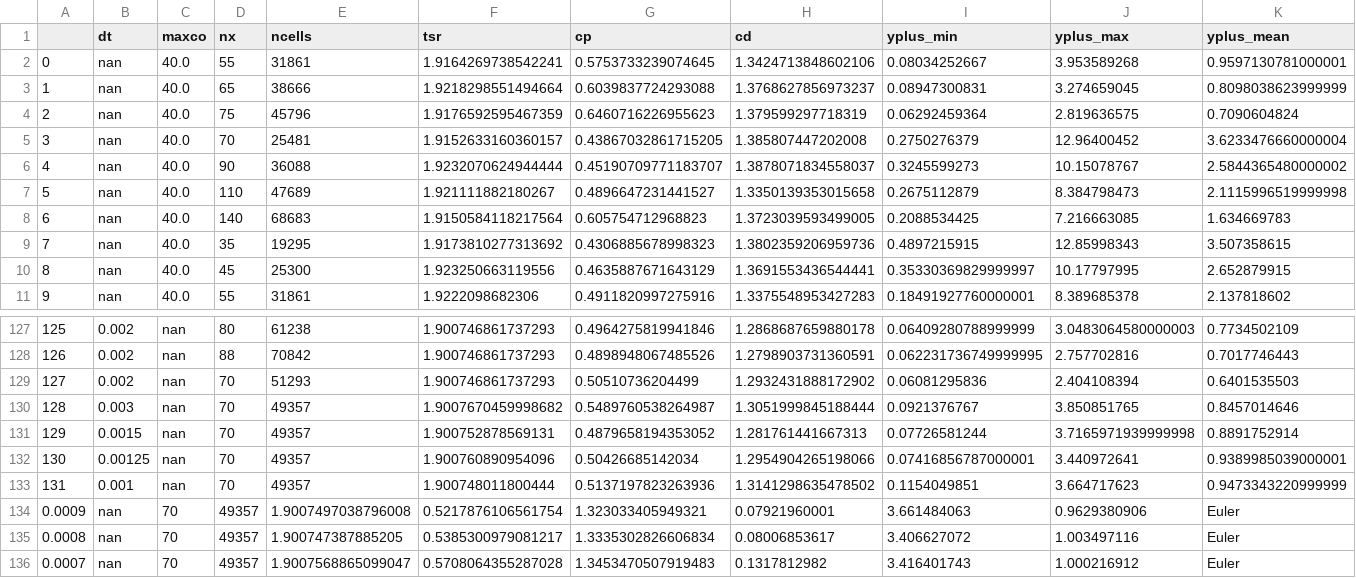
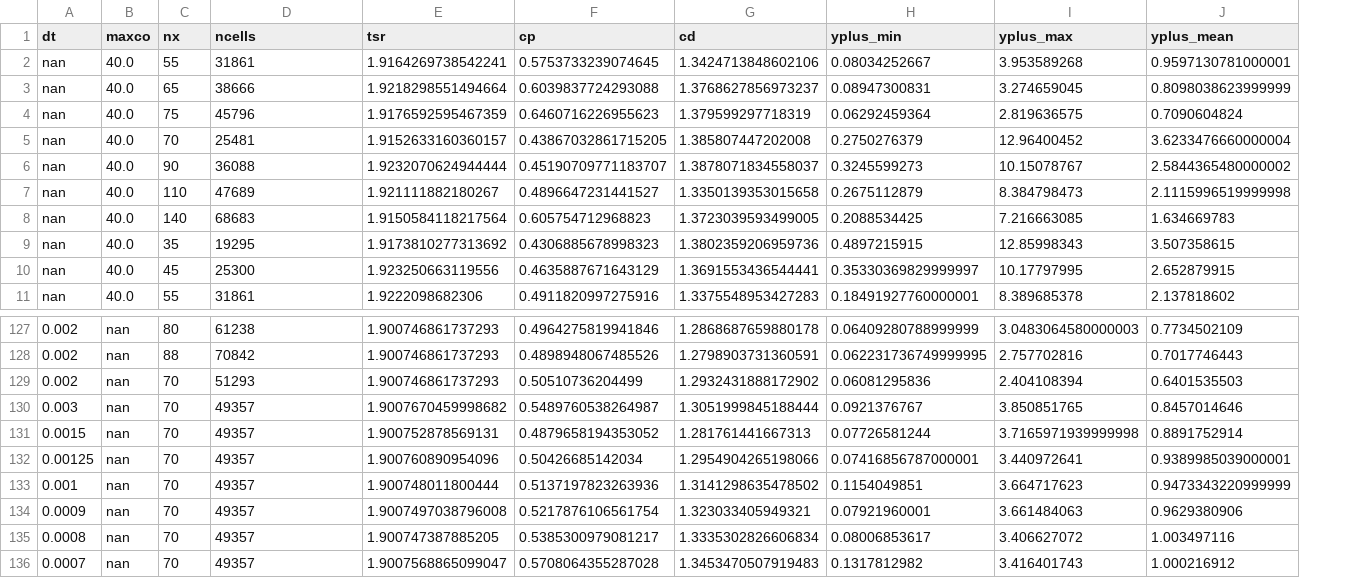
Before and after one commit to petebachant/UNH-RVAT-2D-OpenFOAM, a CSV file: processed/all_perf.csv, drawn as a sheet; only a part is shown, gaps mark what is left out; removed rows and columns are numbered as before the commit, all else as after; rows hold the shown columns only; the diff names each change by its address in the sheet, - before the commit and + after, or states it on an @@ line.

```diff
--- a/processed/all_perf.csv
+++ b/processed/all_perf.csv
-column A, rows 2-11: 0 | 1 | 2 | 3 | 4 | 5 | 6 | 7 | 8 | 9; rows 127-133: 125 | 126 | 127 | 128 | 129 | 130 | 131
-row 134: 0.0009 | nan | 70 | 49357 | 1.9007497038796008 | 0.5217876106561754 | 1.323033405949321 | 0.07921960001 | 3.661484063 | 0.9629380906 | Euler
-row 135: 0.0008 | nan | 70 | 49357 | 1.900747387885205 | 0.5385300979081217 | 1.3335302826606834 | 0.08006853617 | 3.406627072 | 1.003497116 | Euler
-row 136: 0.0007 | nan | 70 | 49357 | 1.9007568865099047 | 0.5708064355287028 | 1.3453470507919483 | 0.1317812982 | 3.416401743 | 1.000216912 | Euler
+row 134: 0.0009 | nan | 70 | 49357 | 1.9007497038796008 | 0.5217876106561754 | 1.323033405949321 | 0.07921960001 | 3.661484063 | 0.9629380906
+row 135: 0.0008 | nan | 70 | 49357 | 1.900747387885205 | 0.5385300979081217 | 1.3335302826606834 | 0.08006853617 | 3.406627072 | 1.003497116
+row 136: 0.0007 | nan | 70 | 49357 | 1.9007568865099047 | 0.5708064355287028 | 1.3453470507919483 | 0.1317812982 | 3.416401743 | 1.000216912
```
Also changed, not shown: processed/timestep_dep.csv.
